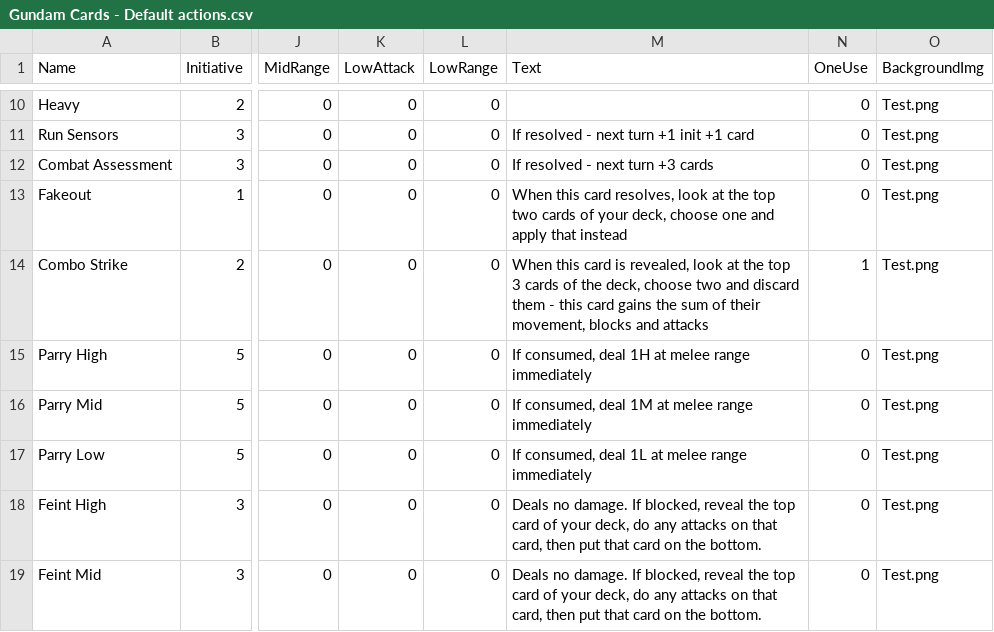
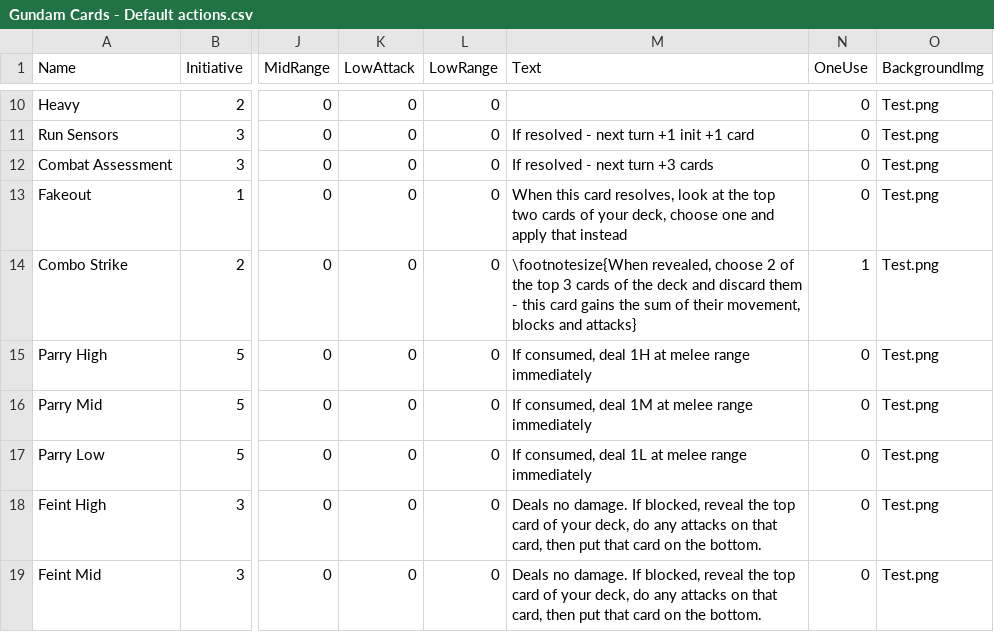
Before and after one commit to thesilencelies/mobileSuitGame, a CSV file: Gundam Cards - Default actions.csv, drawn as a sheet; only a part is shown, gaps mark what is left out; the diff names each change by its address in the sheet, - before the commit and + after, or states it on an @@ line.

```diff
--- a/Gundam Cards - Default actions.csv
+++ b/Gundam Cards - Default actions.csv
-M14 (Text): When this card is revealed, look at the top 3 cards of the deck, choose two and discard them - this card gains the sum of their movement, blocks and attacks
+M14 (Text): \footnotesize{When revealed, choose 2 of the top 3 cards of the deck and discard them - this card gains the sum of their movement, blocks and attacks}
```
Also changed, not shown: Gundam Cards - Weapon actions.csv, 1 other file.
